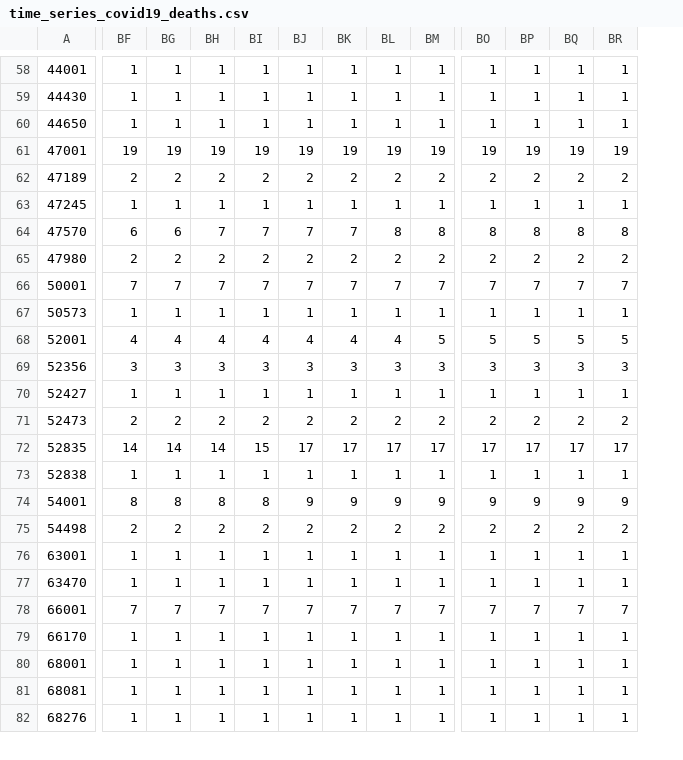
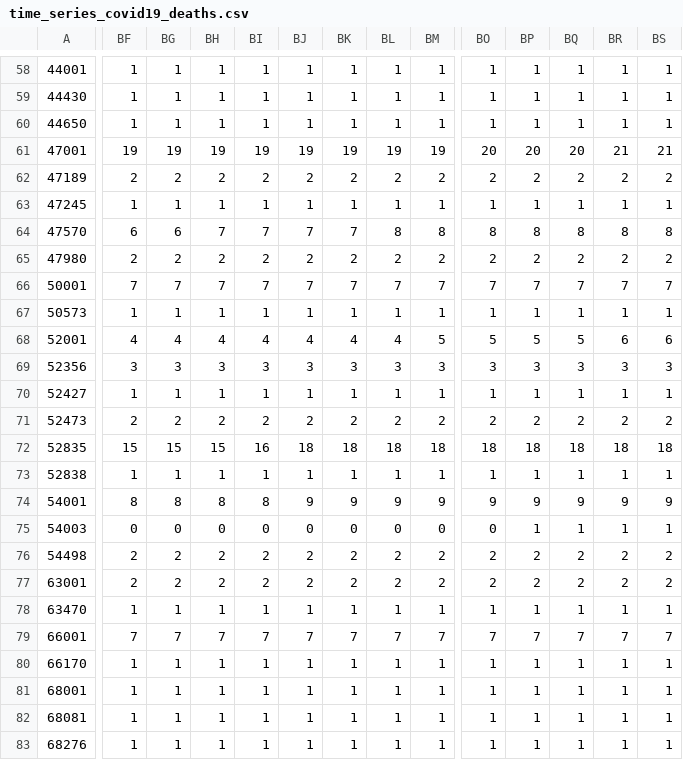
Before and after one commit to CovidDataProject/DataCovid19Colombia, a CSV file: covid_19_data_colombia/covid_19_time_series/time_series_covid19_deaths.csv, drawn as a sheet; only a part is shown, gaps mark what is left out; addresses are those after the commit; rows hold the shown columns only; the diff covers the shown part only; the diff names each change by its address in the sheet, - before the commit and + after, or states it on an @@ line.

```diff
--- a/covid_19_data_colombia/covid_19_time_series/time_series_covid19_deaths.csv
+++ b/covid_19_data_colombia/covid_19_time_series/time_series_covid19_deaths.csv
+column BS, rows 58-74: 1 | 1 | 1 | 21 | 2 | 1 | 8 | 2 | 7 | 1 | 6 | 3 | 1 | 2 | 18 | 1 | 9; rows 76-83: 2 | 2 | 1 | 7 | 1 | 1 | 1 | 1
-BO61: 19
+BO61: 20
-BP61: 19
+BP61: 20
-BQ61: 19
+BQ61: 20
-BR61: 19
+BR61: 21
-BR68: 5
+BR68: 6
-BF72: 14
+BF72: 15
-BG72: 14
+BG72: 15
-BH72: 14
+BH72: 15
-BI72: 15
+BI72: 16
-BJ72: 17
+BJ72: 18
-BK72: 17
+BK72: 18
-BL72: 17
+BL72: 18
-BM72: 17
+BM72: 18
-BO72: 17
+BO72: 18
-BP72: 17
+BP72: 18
-BQ72: 17
+BQ72: 18
-BR72: 17
+BR72: 18
+row 75: 54003 | 0 | 0 | 0 | 0 | 0 | 0 | 0 | 0 | 0 | 1 | 1 | 1 | 1
-BF77: 1
+BF77: 2
-BG77: 1
+BG77: 2
-BH77: 1
+BH77: 2
-BI77: 1
+BI77: 2
-BJ77: 1
+BJ77: 2
-BK77: 1
+BK77: 2
-BL77: 1
+BL77: 2
-BM77: 1
+BM77: 2
-BO77: 1
+BO77: 2
-BP77: 1
+BP77: 2
-BQ77: 1
+BQ77: 2
-BR77: 1
+BR77: 2
```
Also changed, not shown: 46 edited cells elsewhere in this file, covid_19_data_colombia/covid_19_time_series/time_series_covid19_confirmed.csv, covid_19_data_colombia/covid_19_time_series/time_series_covid19_recovered.csv.
